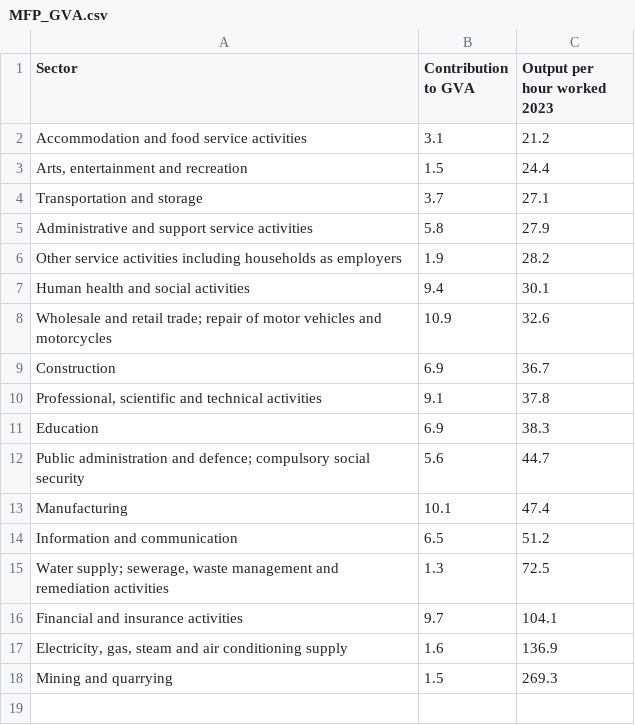
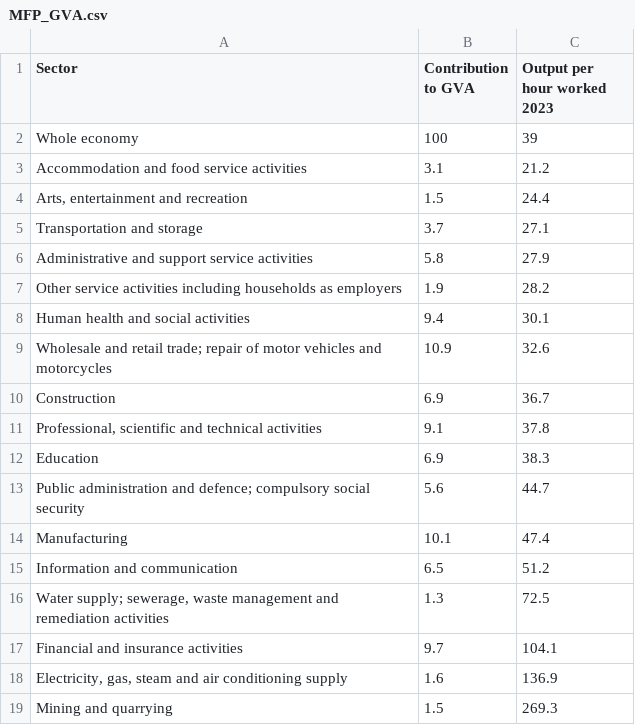
Before and after one commit to louisflamencourt/GrowthLab, a CSV file: MFP_GVA.csv, drawn as a sheet; the diff names each change by its address in the sheet, - before the commit and + after, or states it on an @@ line.

Commit message:
Update MFP_GVA.csv

```diff
--- a/MFP_GVA.csv
+++ b/MFP_GVA.csv
+row 2: Whole economy | 100 | 39
```
